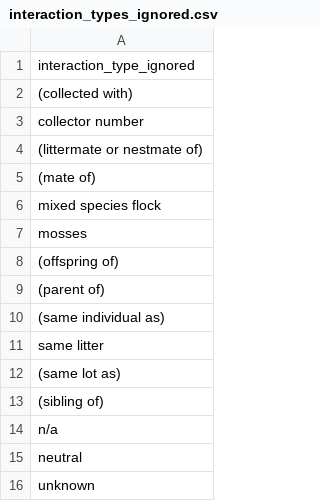
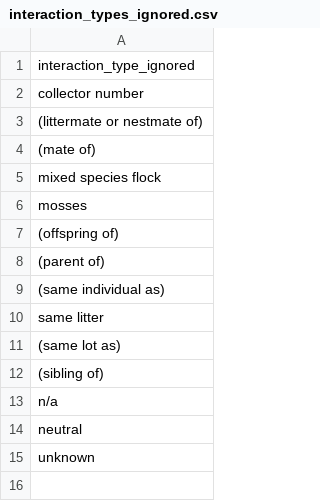
Before and after one commit to globalbioticinteractions/globalbioticinteractions, a CSV file: eol-globi-lib/src/main/resources/org/globalbioticinteractions/interaction_types_ignored.csv, drawn as a sheet; the diff names each change by its address in the sheet, - before the commit and + after, or states it on an @@ line.

```diff
--- a/eol-globi-lib/src/main/resources/org/globalbioticinteractions/interaction_types_ignored.csv
+++ b/eol-globi-lib/src/main/resources/org/globalbioticinteractions/interaction_types_ignored.csv
-row 2: (collected with)
```
Also changed, not shown: eol-globi-lib/src/main/resources/org/globalbioticinteractions/interaction_types_mapping.csv.
